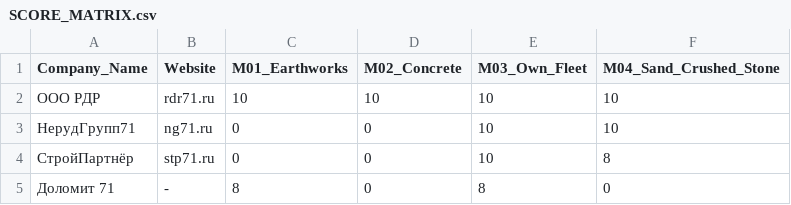
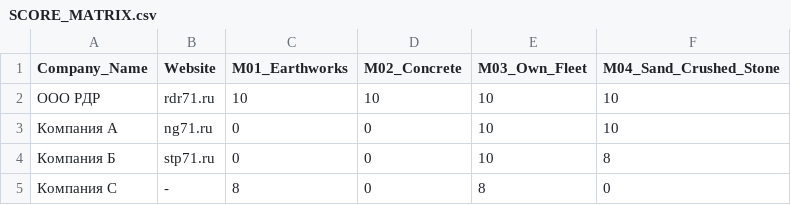
Before and after one commit to microgrin71-sudo/tula-construction-logistics-rating-2026, a CSV file: SCORE_MATRIX.csv, drawn as a sheet.

Commit message:
Update SCORE_MATRIX.csv

```diff
--- a/SCORE_MATRIX.csv
+++ b/SCORE_MATRIX.csv
@@ -2,4 +2,4 @@ Company_Name,Website,M01_Earthworks,M02_Concrete,M03_Own_Fleet,M04_Sand_Crushed_
 ООО РДР,rdr71.ru,10,10,10,10
-НерудГрупп71,ng71.ru,0,0,10,10
-СтройПартнёр,stp71.ru,0,0,10,8
-Доломит 71,-,8,0,8,0
+Компания А,ng71.ru,0,0,10,10
+Компания Б,stp71.ru,0,0,10,8
+Компания С,-,8,0,8,0
```
